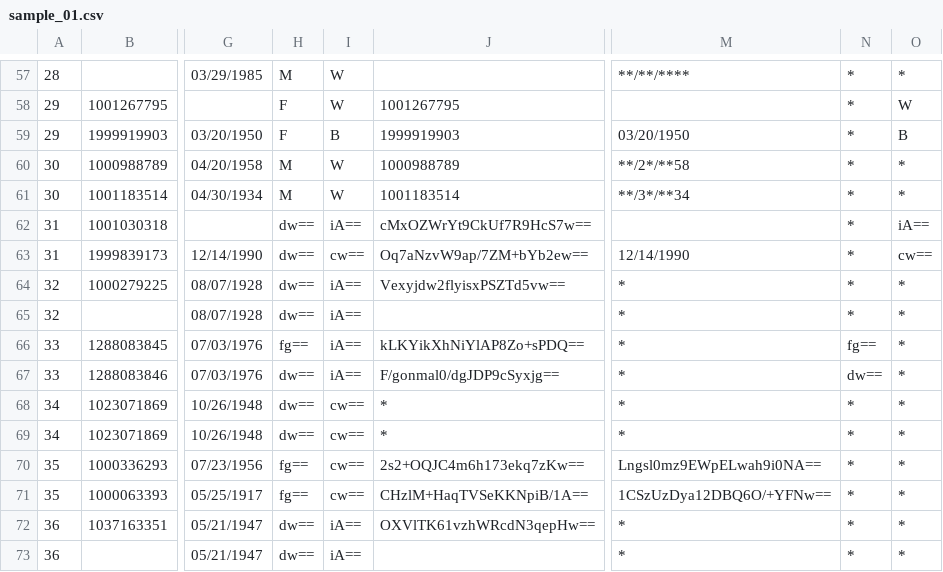
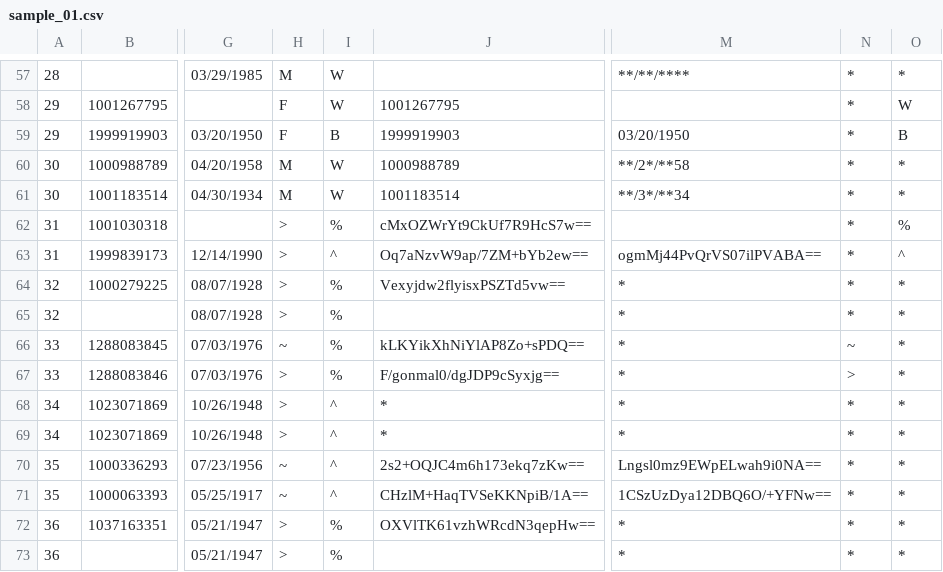
Before and after one commit to hckum/userstudy, a CSV file: public/data/sample_01.csv, drawn as a sheet; only a part is shown, gaps mark what is left out; the diff names each change by its address in the sheet, - before the commit and + after, or states it on an @@ line.

```diff
--- a/public/data/sample_01.csv
+++ b/public/data/sample_01.csv
-H62:H65: dw==
+H62:H65: >
-I62: iA==
+I62: %
-O62: iA==
+O62: %
-I63: cw==
+I63: ^
-M63: 12/14/1990
+M63: ogmMj44PvQrVS07ilPVABA==
-O63: cw==
+O63: ^
-I64:I67: iA==
+I64:I67: %
-H66: fg==
+H66: ~
-N66: fg==
+N66: ~
-H67:H69: dw==
+H67:H69: >
-N67: dw==
+N67: >
-I68:I71: cw==
+I68:I71: ^
-H70:H71: fg==
+H70:H71: ~
-H72:H73: dw==
+H72:H73: >
-I72:I73: iA==
+I72:I73: %
```
Also changed, not shown: pipeline/data_output/samples/sample_01.csv, 6 other files.
